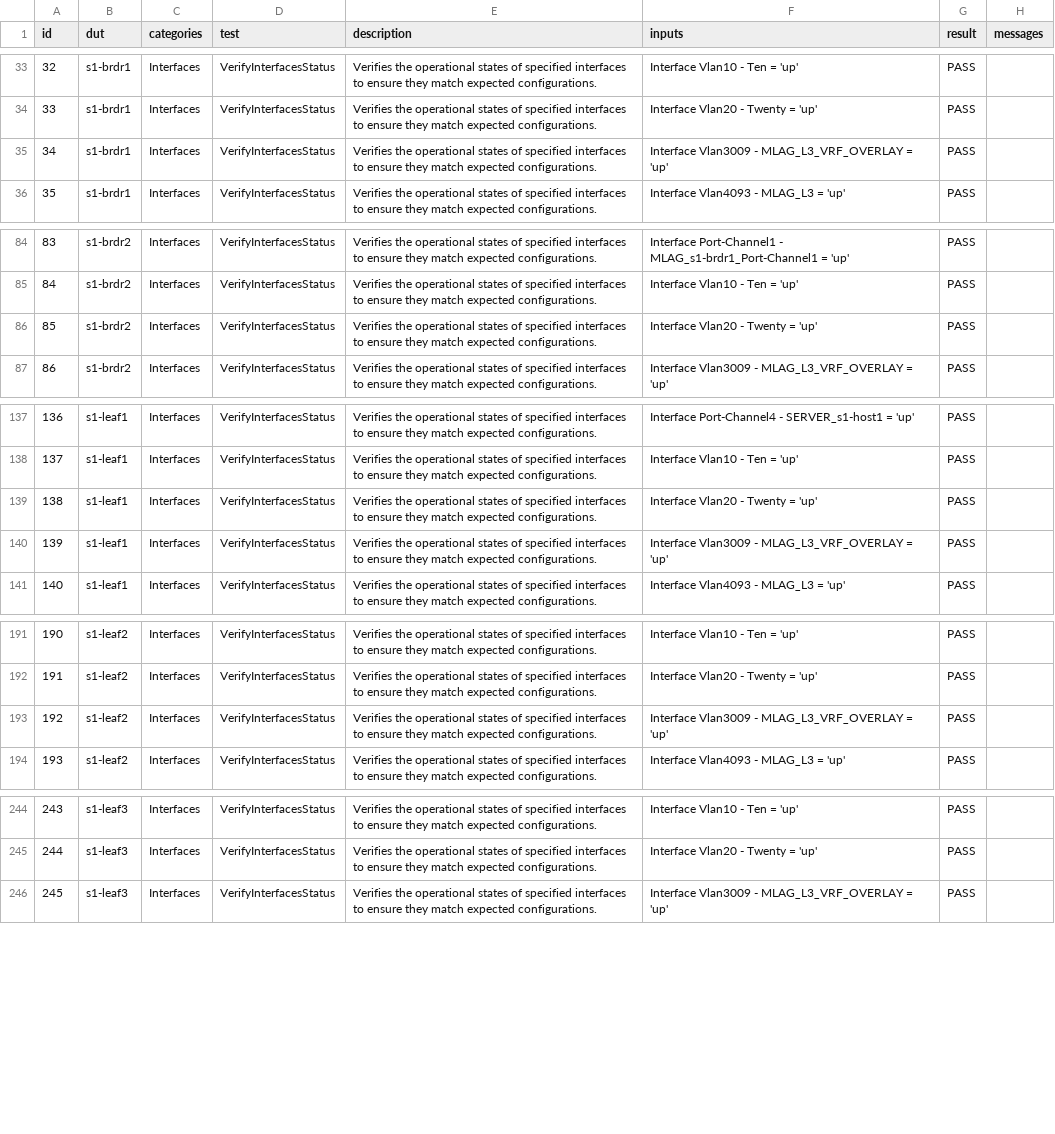
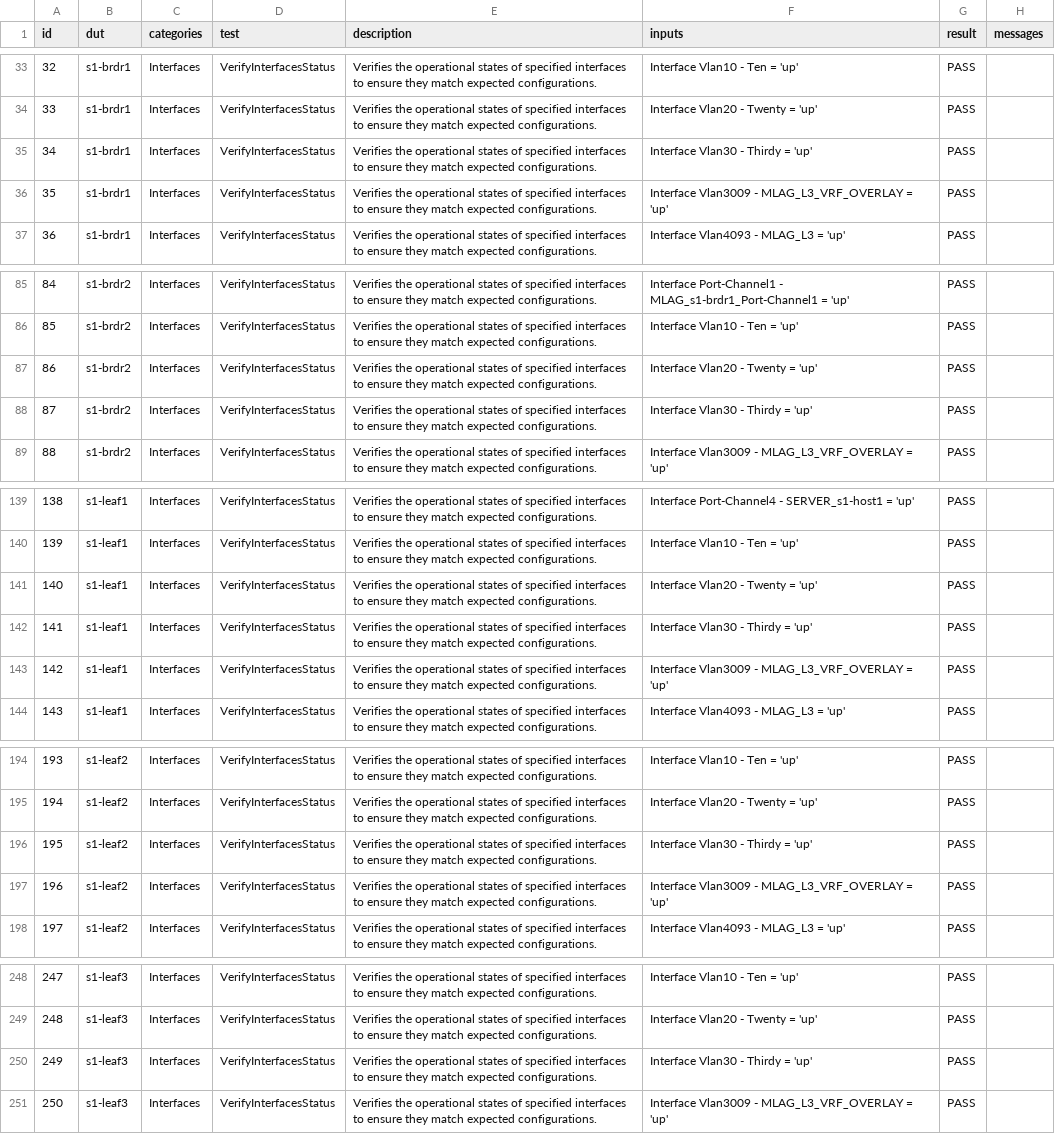
Before and after one commit to jcaron12/ci-workshops-avd, a CSV file: labs/NET_TESTING/sites/site_1/reports/SITE1_FABRIC-state.csv, drawn as a sheet; only a part is shown, gaps mark what is left out; addresses are those after the commit; the diff covers the shown part only; the diff names each change by its address in the sheet, - before the commit and + after, or states it on an @@ line.

```diff
--- a/labs/NET_TESTING/sites/site_1/reports/SITE1_FABRIC-state.csv
+++ b/labs/NET_TESTING/sites/site_1/reports/SITE1_FABRIC-state.csv
+row 35: 34 | s1-brdr1 | Interfaces | VerifyInterfacesStatus | Verifies the operational states of specified interfaces to ensure they match expected configurations. | Interface Vlan30 - Thirdy = 'up' | PASS
@@ column A (id) renumbered from row 36 down @@
+row 88: 87 | s1-brdr2 | Interfaces | VerifyInterfacesStatus | Verifies the operational states of specified interfaces to ensure they match expected configurations. | Interface Vlan30 - Thirdy = 'up' | PASS
+row 142: 141 | s1-leaf1 | Interfaces | VerifyInterfacesStatus | Verifies the operational states of specified interfaces to ensure they match expected configurations. | Interface Vlan30 - Thirdy = 'up' | PASS
+row 196: 195 | s1-leaf2 | Interfaces | VerifyInterfacesStatus | Verifies the operational states of specified interfaces to ensure they match expected configurations. | Interface Vlan30 - Thirdy = 'up' | PASS
+row 250: 249 | s1-leaf3 | Interfaces | VerifyInterfacesStatus | Verifies the operational states of specified interfaces to ensure they match expected configurations. | Interface Vlan30 - Thirdy = 'up' | PASS
```
Also changed, not shown: 1 added row and 4 edited cells elsewhere in this file, 35 other files.
